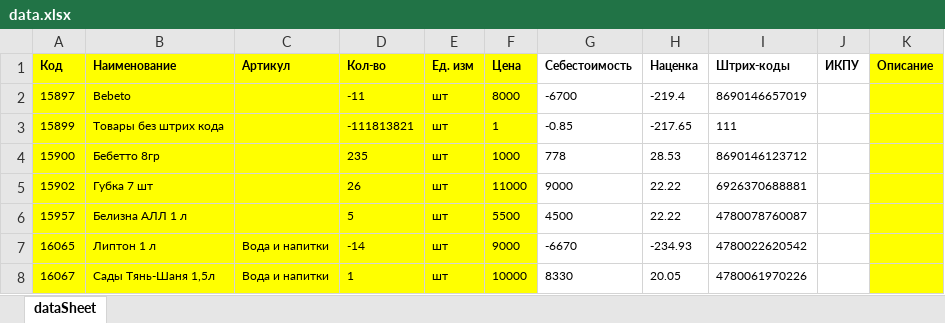
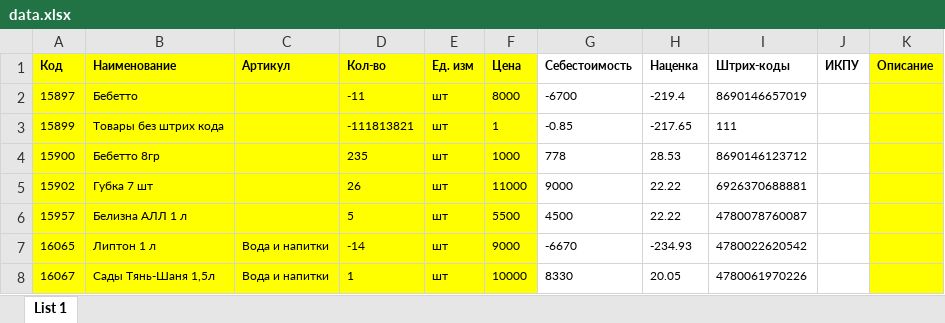
Before and after one commit to AkbarjonAbdukarimov/sharbazar-api, an Excel workbook: data/data.xlsx, sheet List 1, drawn as a sheet; only a part is shown; values as stored, in another font and other column widths than the file's, no borders; the diff names each change by its address in the sheet, - before the commit and + after, or states it on an @@ line.

```diff
--- a/data/data.xlsx (sheet List 1)
+++ b/data/data.xlsx (sheet List 1)
-sheet tab: dataSheet
+sheet tab: List 1
-B2 (Наименование): Bebeto
+B2 (Наименование): Бебетто
```
Also changed, not shown: 28 other files.
